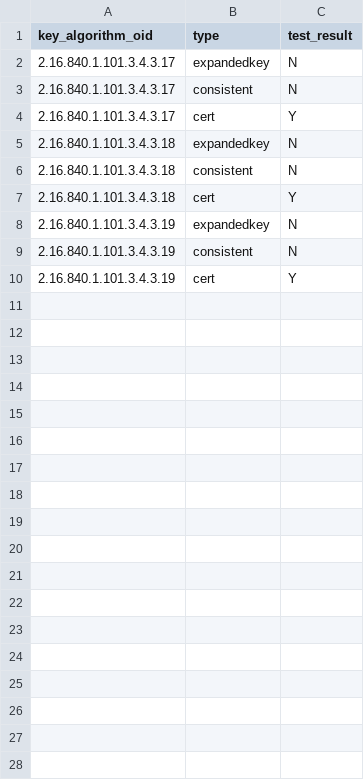
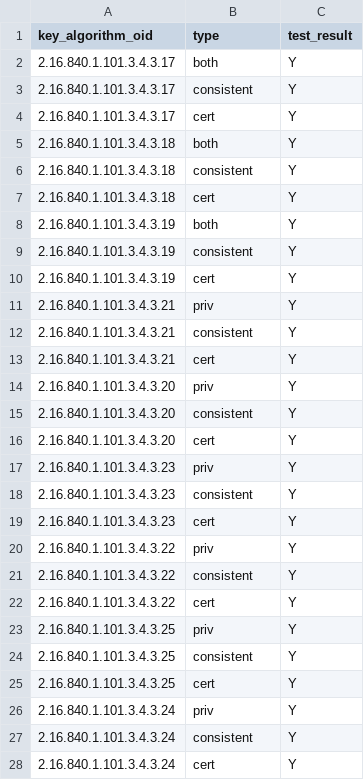
Before and after one commit to IETF-Hackathon/pqc-certificates, a CSV file: providers/cryptonext/compatMatrices/artifacts_certs_r5/entrust_cryptonext.csv, drawn as a sheet; only a part is shown; the diff covers the shown part only.

Commit message:
Run against latest artifacts, tweak CMS automated script text

```diff
--- a/providers/cryptonext/compatMatrices/artifacts_certs_r5/entrust_cryptonext.csv
+++ b/providers/cryptonext/compatMatrices/artifacts_certs_r5/entrust_cryptonext.csv
@@ -1,10 +1,28 @@
 key_algorithm_oid,type,test_result
-2.16.840.1.101.3.4.3.17,expandedkey,N
-2.16.840.1.101.3.4.3.17,consistent,N
+2.16.840.1.101.3.4.3.17,both,Y
+2.16.840.1.101.3.4.3.17,consistent,Y
 2.16.840.1.101.3.4.3.17,cert,Y
-2.16.840.1.101.3.4.3.18,expandedkey,N
-2.16.840.1.101.3.4.3.18,consistent,N
+2.16.840.1.101.3.4.3.18,both,Y
+2.16.840.1.101.3.4.3.18,consistent,Y
 2.16.840.1.101.3.4.3.18,cert,Y
-2.16.840.1.101.3.4.3.19,expandedkey,N
-2.16.840.1.101.3.4.3.19,consistent,N
+2.16.840.1.101.3.4.3.19,both,Y
+2.16.840.1.101.3.4.3.19,consistent,Y
 2.16.840.1.101.3.4.3.19,cert,Y
+2.16.840.1.101.3.4.3.21,priv,Y
+2.16.840.1.101.3.4.3.21,consistent,Y
+2.16.840.1.101.3.4.3.21,cert,Y
+2.16.840.1.101.3.4.3.20,priv,Y
+2.16.840.1.101.3.4.3.20,consistent,Y
+2.16.840.1.101.3.4.3.20,cert,Y
+2.16.840.1.101.3.4.3.23,priv,Y
+2.16.840.1.101.3.4.3.23,consistent,Y
+2.16.840.1.101.3.4.3.23,cert,Y
+2.16.840.1.101.3.4.3.22,priv,Y
+2.16.840.1.101.3.4.3.22,consistent,Y
+2.16.840.1.101.3.4.3.22,cert,Y
+2.16.840.1.101.3.4.3.25,priv,Y
+2.16.840.1.101.3.4.3.25,consistent,Y
+2.16.840.1.101.3.4.3.25,cert,Y
+2.16.840.1.101.3.4.3.24,priv,Y
+2.16.840.1.101.3.4.3.24,consistent,Y
+2.16.840.1.101.3.4.3.24,cert,Y
```
Also changed, not shown: 27 added rows elsewhere in this file, 6 other files.
